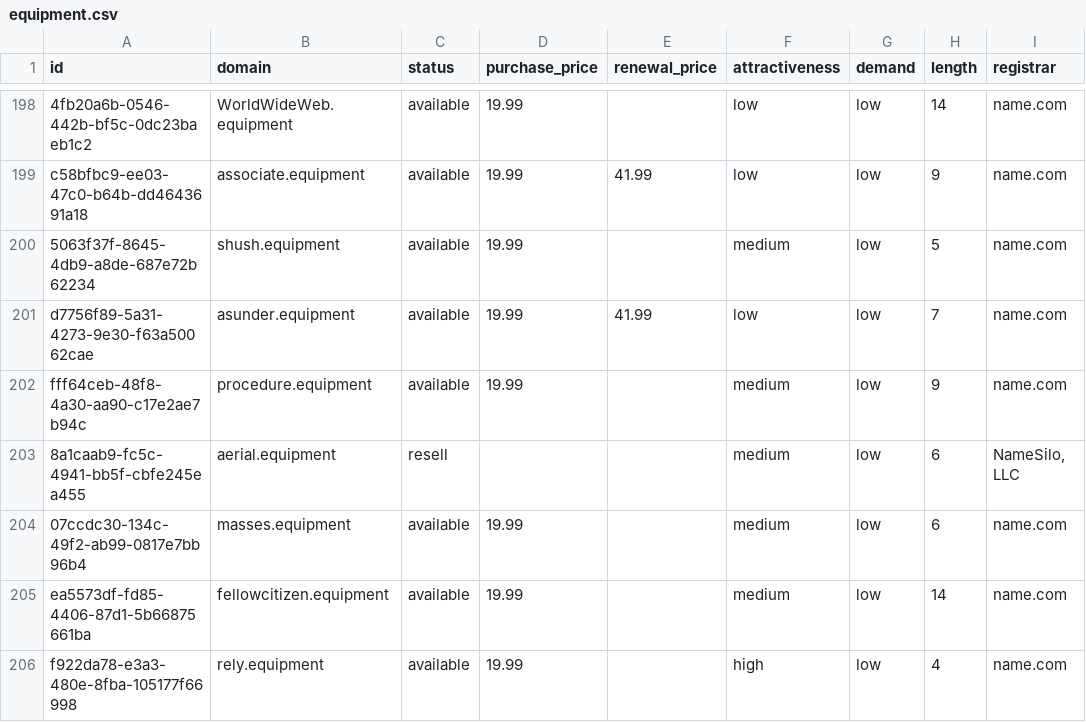
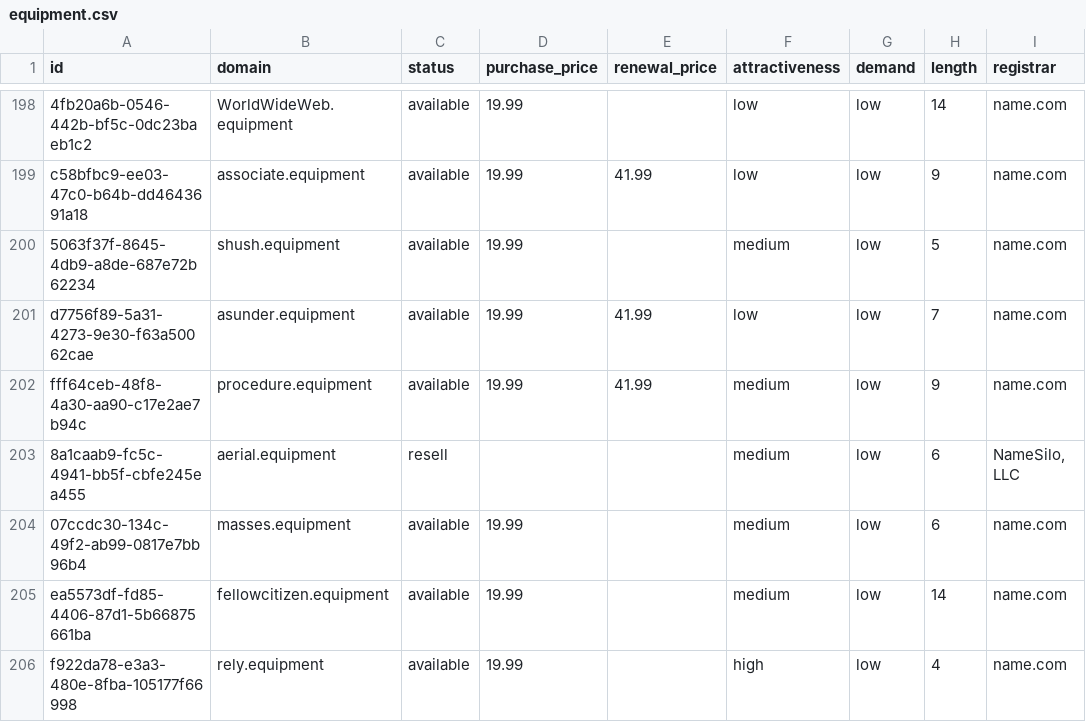
Before and after one commit to UniqueDomains/equipment-oneword-domains, a CSV file: equipment.csv, drawn as a sheet; only a part is shown, gaps mark what is left out; the diff names each change by its address in the sheet, - before the commit and + after, or states it on an @@ line.

Commit message:
Domains update

```diff
--- a/equipment.csv
+++ b/equipment.csv
-E202 (renewal_price): (empty)
+E202 (renewal_price): 41.99
```
Also changed, not shown: 4 other files.
